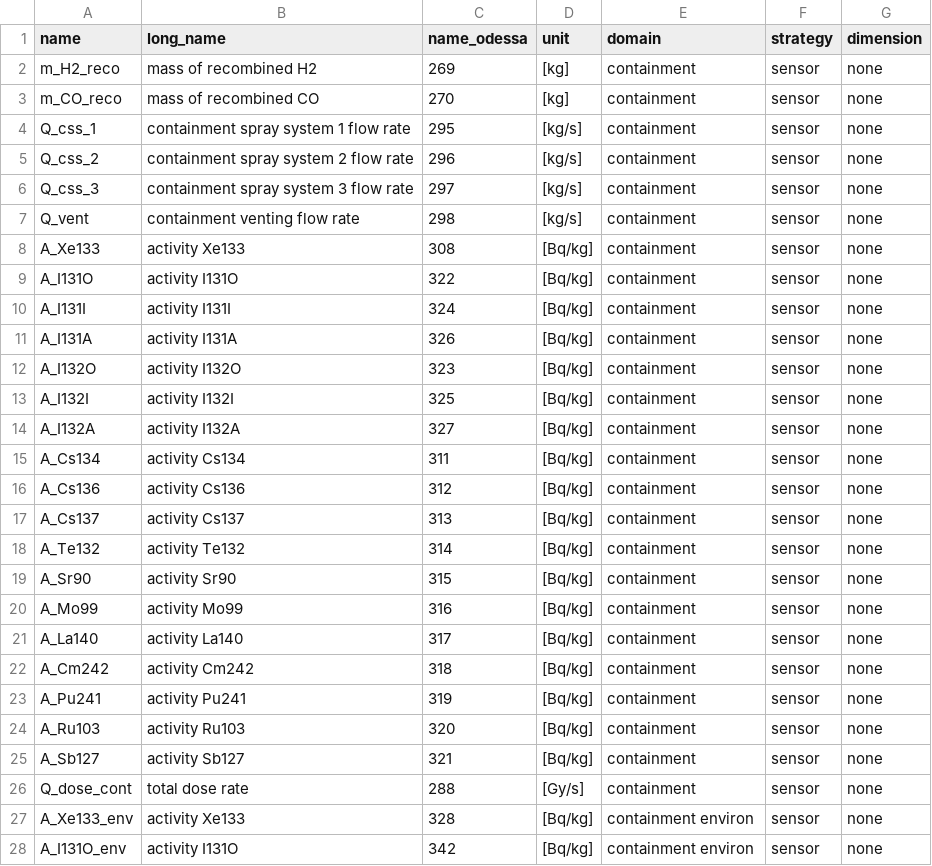
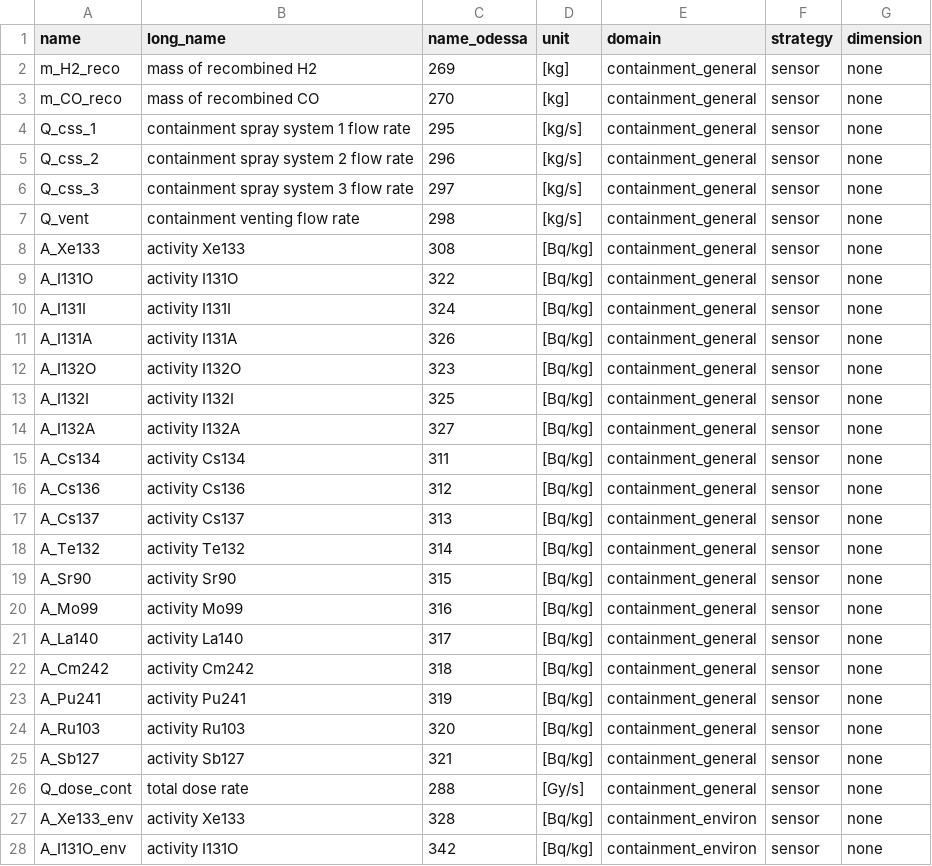
Before and after one commit to Helmholtz-AI-Energy/assas_database, a CSV file: assasdb/astec_config/inr/assas_variables_containment.csv, drawn as a sheet; only a part is shown; the diff covers the shown part only.

Commit message:
add other variables to groups

```diff
--- a/assasdb/astec_config/inr/assas_variables_containment.csv
+++ b/assasdb/astec_config/inr/assas_variables_containment.csv
@@ -1,28 +1,28 @@
 name,long_name,name_odessa,unit,domain,strategy,dimension
-m_H2_reco,mass of recombined H2,269,[kg],containment,sensor,none
-m_CO_reco,mass of recombined CO,270,[kg],containment,sensor,none
-Q_css_1,containment spray system 1 flow rate,295,[kg/s],containment,sensor,none
-Q_css_2,containment spray system 2 flow rate,296,[kg/s],containment,sensor,none
-Q_css_3,containment spray system 3 flow rate,297,[kg/s],containment,sensor,none
-Q_vent,containment venting flow rate,298,[kg/s],containment,sensor,none
-A_Xe133,activity Xe133,308,[Bq/kg],containment,sensor,none
-A_I131O,activity I131O,322,[Bq/kg],containment,sensor,none
-A_I131I,activity I131I,324,[Bq/kg],containment,sensor,none
-A_I131A,activity I131A,326,[Bq/kg],containment,sensor,none
-A_I132O,activity I132O,323,[Bq/kg],containment,sensor,none
-A_I132I,activity I132I,325,[Bq/kg],containment,sensor,none
-A_I132A,activity I132A,327,[Bq/kg],containment,sensor,none
-A_Cs134,activity Cs134,311,[Bq/kg],containment,sensor,none
-A_Cs136,activity Cs136,312,[Bq/kg],containment,sensor,none
-A_Cs137,activity Cs137,313,[Bq/kg],containment,sensor,none
-A_Te132,activity Te132,314,[Bq/kg],containment,sensor,none
-A_Sr90,activity Sr90,315,[Bq/kg],containment,sensor,none
-A_Mo99,activity Mo99,316,[Bq/kg],containment,sensor,none
-A_La140,activity La140,317,[Bq/kg],containment,sensor,none
-A_Cm242,activity Cm242,318,[Bq/kg],containment,sensor,none
-A_Pu241,activity Pu241,319,[Bq/kg],containment,sensor,none
-A_Ru103,activity Ru103,320,[Bq/kg],containment,sensor,none
-A_Sb127,activity Sb127,321,[Bq/kg],containment,sensor,none
-Q_dose_cont,total dose rate,288,[Gy/s],containment,sensor,none
-A_Xe133_env,activity Xe133,328,[Bq/kg],containment environ,sensor,none
-A_I131O_env,activity I131O,342,[Bq/kg],containment environ,sensor,none
+m_H2_reco,mass of recombined H2,269,[kg],containment_general,sensor,none
+m_CO_reco,mass of recombined CO,270,[kg],containment_general,sensor,none
+Q_css_1,containment spray system 1 flow rate,295,[kg/s],containment_general,sensor,none
+Q_css_2,containment spray system 2 flow rate,296,[kg/s],containment_general,sensor,none
+Q_css_3,containment spray system 3 flow rate,297,[kg/s],containment_general,sensor,none
+Q_vent,containment venting flow rate,298,[kg/s],containment_general,sensor,none
+A_Xe133,activity Xe133,308,[Bq/kg],containment_general,sensor,none
+A_I131O,activity I131O,322,[Bq/kg],containment_general,sensor,none
+A_I131I,activity I131I,324,[Bq/kg],containment_general,sensor,none
+A_I131A,activity I131A,326,[Bq/kg],containment_general,sensor,none
+A_I132O,activity I132O,323,[Bq/kg],containment_general,sensor,none
+A_I132I,activity I132I,325,[Bq/kg],containment_general,sensor,none
+A_I132A,activity I132A,327,[Bq/kg],containment_general,sensor,none
+A_Cs134,activity Cs134,311,[Bq/kg],containment_general,sensor,none
+A_Cs136,activity Cs136,312,[Bq/kg],containment_general,sensor,none
+A_Cs137,activity Cs137,313,[Bq/kg],containment_general,sensor,none
+A_Te132,activity Te132,314,[Bq/kg],containment_general,sensor,none
+A_Sr90,activity Sr90,315,[Bq/kg],containment_general,sensor,none
+A_Mo99,activity Mo99,316,[Bq/kg],containment_general,sensor,none
+A_La140,activity La140,317,[Bq/kg],containment_general,sensor,none
+A_Cm242,activity Cm242,318,[Bq/kg],containment_general,sensor,none
+A_Pu241,activity Pu241,319,[Bq/kg],containment_general,sensor,none
+A_Ru103,activity Ru103,320,[Bq/kg],containment_general,sensor,none
+A_Sb127,activity Sb127,321,[Bq/kg],containment_general,sensor,none
+Q_dose_cont,total dose rate,288,[Gy/s],containment_general,sensor,none
+A_Xe133_env,activity Xe133,328,[Bq/kg],containment_environ,sensor,none
+A_I131O_env,activity I131O,342,[Bq/kg],containment_environ,sensor,none
```
Also changed, not shown: 17 edited cells elsewhere in this file, assasdb/astec_config/inr/assas_variables_connecti_source_fp.csv, assasdb/astec_config/inr/assas_variables_containment_conn.csv, 12 other files.
